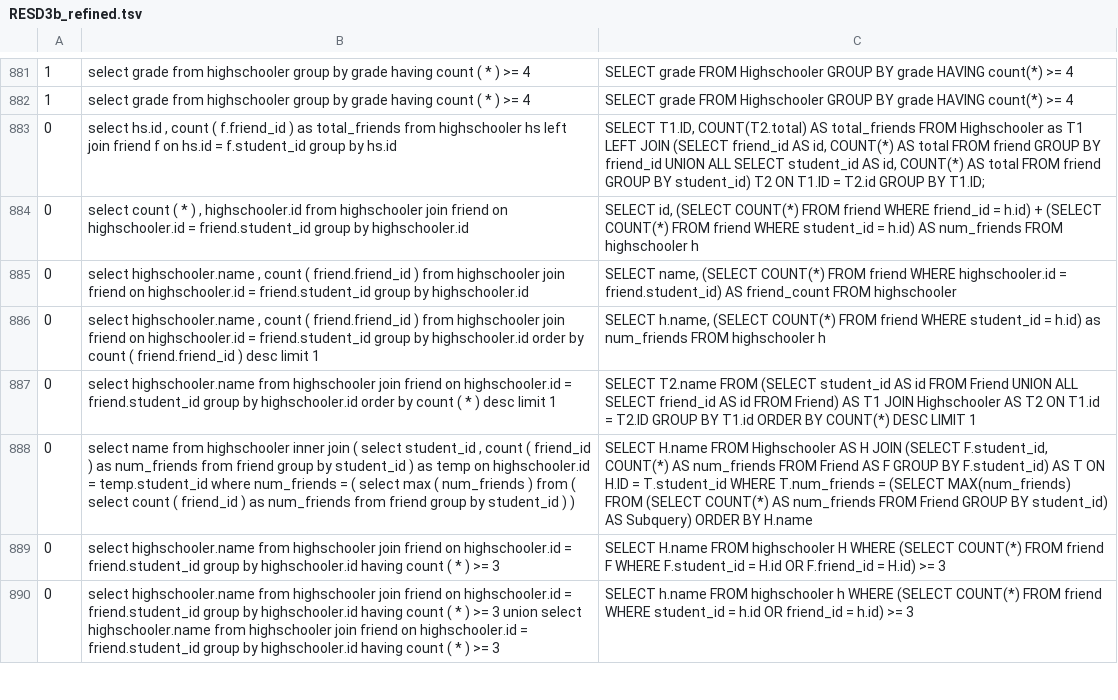
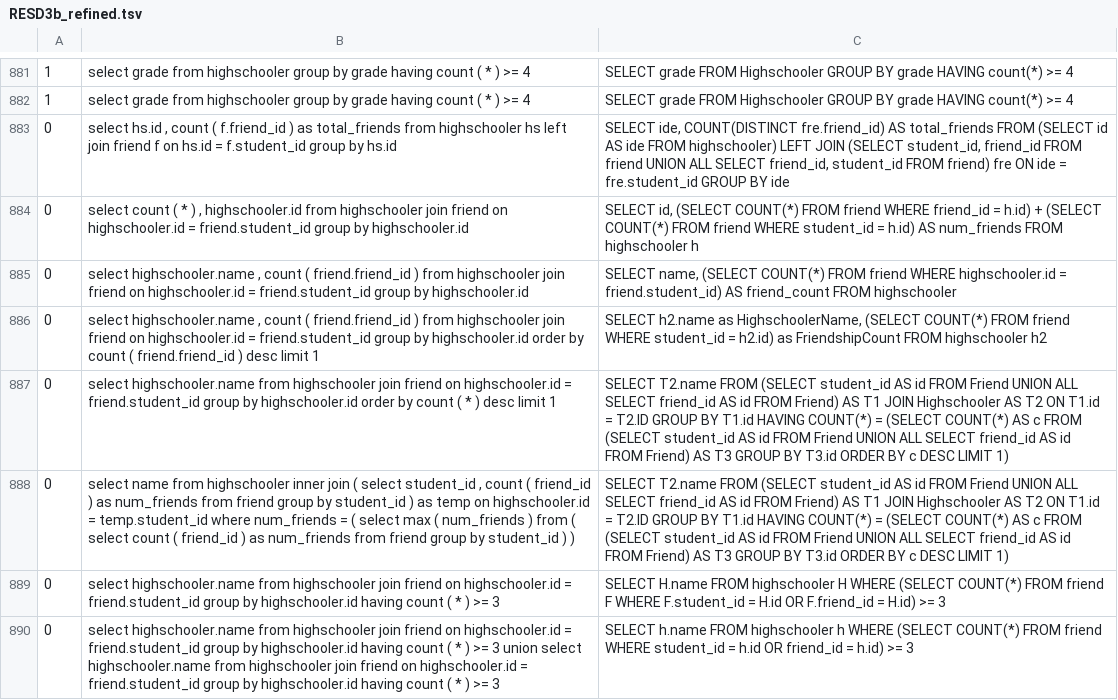
Before and after one commit to yicun0720/SD-test-suite-accuracy, a TSV file: result_dev_gold_fixed/RESD3b_refined.tsv, drawn as a sheet; only a part is shown, gaps mark what is left out; the diff covers the shown part only; the diff names each change by its address in the sheet, - before the commit and + after, or states it on an @@ line.

```diff
--- a/result_dev_gold_fixed/RESD3b_refined.tsv
+++ b/result_dev_gold_fixed/RESD3b_refined.tsv
-C883: SELECT T1.ID, COUNT(T2.total) AS total_friends FROM Highschooler as T1 LEFT JOIN (SELECT friend_id AS id, COUNT(*) AS total FROM friend GROUP BY friend_id UNION ALL SELECT student_id AS id, COUNT(*) AS total FROM friend GROUP BY student_id) T2 ON T1.ID = T2.id GROUP BY T1.ID;
+C883: SELECT ide, COUNT(DISTINCT fre.friend_id) AS total_friends FROM (SELECT id AS ide FROM highschooler) LEFT JOIN (SELECT student_id, friend_id FROM friend UNION ALL SELECT friend_id, student_id FROM friend) fre ON ide = fre.student_id GROUP BY ide
-C886: SELECT h.name, (SELECT COUNT(*) FROM friend WHERE student_id = h.id) as num_friends FROM highschooler h
+C886: SELECT h2.name as HighschoolerName, (SELECT COUNT(*) FROM friend WHERE student_id = h2.id) as FriendshipCount FROM highschooler h2
-C887: …BY T1.id ORDER BY COUNT(*) DESC LIMIT 1
+C887: …BY T1.id HAVING COUNT(*) = (SELECT COUNT(*) AS c FROM (SELECT student_id AS id FROM Friend UNION ALL SELECT friend_id AS id FROM Friend) AS T3 GROUP BY T3.id ORDER BY c DESC LIMIT 1)
-C888: SELECT H.name FROM Highschooler AS H JOIN (SELECT F.student_id, COUNT(*) AS num_friends FROM Friend AS F GROUP BY F.student_id) AS T ON H.ID = T.student_id WHERE T.num_friends = (SELECT MAX(num_friends) FROM (SELECT COUNT(*) AS num_friends FROM Friend GROUP BY student_id) AS Subquery) ORDER BY H.name
+C888: SELECT T2.name FROM (SELECT student_id AS id FROM Friend UNION ALL SELECT friend_id AS id FROM Friend) AS T1 JOIN Highschooler AS T2 ON T1.id = T2.ID GROUP BY T1.id HAVING COUNT(*) = (SELECT COUNT(*) AS c FROM (SELECT student_id AS id FROM Friend UNION ALL SELECT friend_id AS id FROM Friend) AS T3 GROUP BY T3.id ORDER BY c DESC LIMIT 1)
```
Also changed, not shown: 4 added rows, 4 removed rows and 95 edited cells elsewhere in this file, 4 other files.
